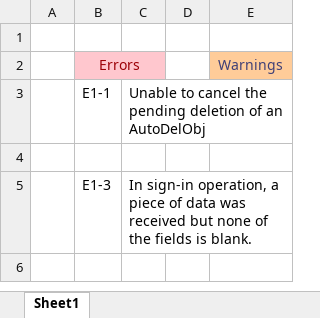
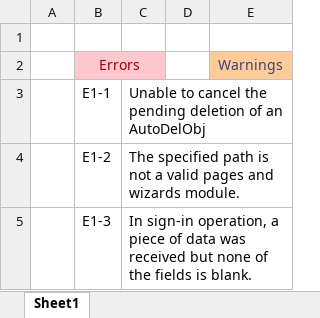
Before and after one commit to megacodist/happy-eng-bot, an Excel workbook: errors_warnings.xlsx, sheet Sheet1, drawn as a sheet; values as stored, in another font and other column widths than the file's, no borders; the diff names each change by its address in the sheet, - before the commit and + after, or states it on an @@ line.

```diff
--- a/errors_warnings.xlsx (sheet Sheet1)
+++ b/errors_warnings.xlsx (sheet Sheet1)
-row 4: (empty)
+row 4:  | E1-2 | The specified path is not a valid pages and wizards module.
```
Also changed, not shown: 6 other files.
